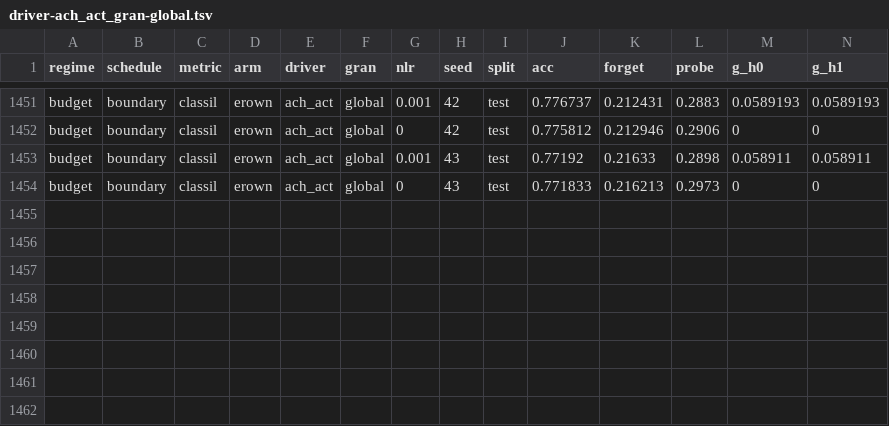
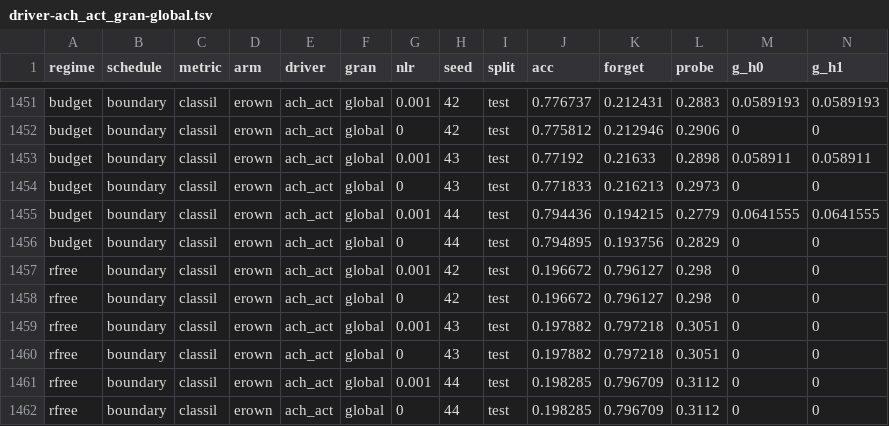
Before and after one commit to jaczao/neuromodulation, a TSV file: position_paper/wd_modulation_results_shards/driver-ach_act_gran-global.tsv, drawn as a sheet; only a part is shown, gaps mark what is left out; rows hold the shown columns only; the diff names each change by its address in the sheet, - before the commit and + after, or states it on an @@ line.

```diff
--- a/position_paper/wd_modulation_results_shards/driver-ach_act_gran-global.tsv
+++ b/position_paper/wd_modulation_results_shards/driver-ach_act_gran-global.tsv
+row 1455: budget | boundary | classil | erown | ach_act | global | 0.001 | 44 | test | 0.794436 | 0.194215 | 0.2779 | 0.0641555 | 0.0641555
+row 1456: budget | boundary | classil | erown | ach_act | global | 0 | 44 | test | 0.794895 | 0.193756 | 0.2829 | 0 | 0
+row 1457: rfree | boundary | classil | erown | ach_act | global | 0.001 | 42 | test | 0.196672 | 0.796127 | 0.298 | 0 | 0
+row 1458: rfree | boundary | classil | erown | ach_act | global | 0 | 42 | test | 0.196672 | 0.796127 | 0.298 | 0 | 0
+row 1459: rfree | boundary | classil | erown | ach_act | global | 0.001 | 43 | test | 0.197882 | 0.797218 | 0.3051 | 0 | 0
+row 1460: rfree | boundary | classil | erown | ach_act | global | 0 | 43 | test | 0.197882 | 0.797218 | 0.3051 | 0 | 0
+row 1461: rfree | boundary | classil | erown | ach_act | global | 0.001 | 44 | test | 0.198285 | 0.796709 | 0.3112 | 0 | 0
+row 1462: rfree | boundary | classil | erown | ach_act | global | 0 | 44 | test | 0.198285 | 0.796709 | 0.3112 | 0 | 0
```
Also changed, not shown: position_paper/wd_modulation_results_shards/driver-ach_act_gran-neuron.tsv, position_paper/wd_modulation_results_shards/driver-ach_act_gran-synapse.tsv, 13 other files.
